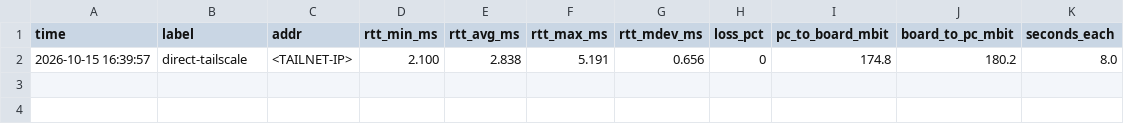
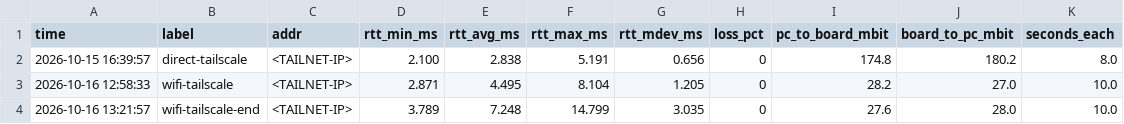
Before and after one commit to zyang831/remote-fpga-lab, a CSV file: evidence/data/D1-net/probe.csv, drawn as a sheet.

```diff
--- a/evidence/data/D1-net/probe.csv
+++ b/evidence/data/D1-net/probe.csv
@@ -2 +2,3 @@ time,label,addr,rtt_min_ms,rtt_avg_ms,rtt_max_ms,rtt_mdev_ms,loss_pct,pc_to_boar
 2026-10-15 16:39:57,direct-tailscale,<TAILNET-IP>,2.100,2.838,5.191,0.656,0,174.8,180.2,8.0
+2026-10-16 12:58:33,wifi-tailscale,<TAILNET-IP>,2.871,4.495,8.104,1.205,0,28.2,27.0,10.0
+2026-10-16 13:21:57,wifi-tailscale-end,<TAILNET-IP>,3.789,7.248,14.799,3.035,0,27.6,28.0,10.0
```
Also changed, not shown: 24 other files.
